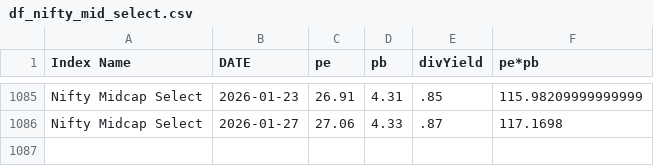
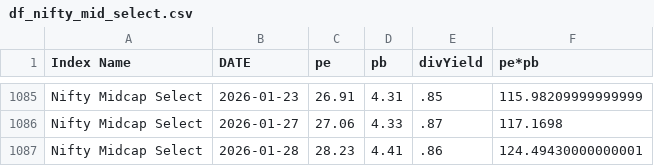
Before and after one commit to mrudulchaudhari/marketpepb, a CSV file: data/df_nifty_mid_select.csv, drawn as a sheet; only a part is shown, gaps mark what is left out.

```diff
--- a/data/df_nifty_mid_select.csv
+++ b/data/df_nifty_mid_select.csv
@@ -1086 +1086,2 @@ Nifty Midcap Select,2026-01-23,26.91,4.31,.85,115.98209999999999
 Nifty Midcap Select,2026-01-27,27.06,4.33,.87,117.1698
+Nifty Midcap Select,2026-01-28,28.23,4.41,.86,124.49430000000001
```
Also changed, not shown: data/df_nifty50.csv, data/df_nifty_fin_service.csv, 2 other files.
